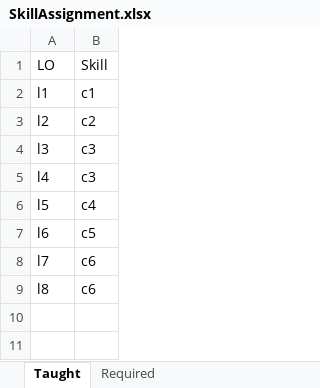
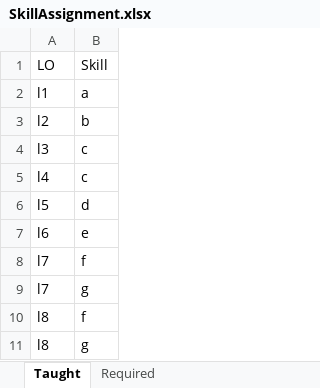
Before and after one commit to cran/CDSS, an Excel workbook: inst/extdata/SkillAssignment.xlsx, sheet Taught, drawn as a sheet; values as stored, in another font and other column widths than the file's, no borders; addresses are those after the commit; the diff names each change by its address in the sheet, - before the commit and + after, or states it on an @@ line.

```diff
--- a/inst/extdata/SkillAssignment.xlsx (sheet Taught)
+++ b/inst/extdata/SkillAssignment.xlsx (sheet Taught)
-B2 (Skill): c1
+B2 (Skill): a
-B3 (Skill): c2
+B3 (Skill): b
-B4:B5 (Skill): c3
+B4:B5 (Skill): c
-B6 (Skill): c4
+B6 (Skill): d
-B7 (Skill): c5
+B7 (Skill): e
-B8 (Skill): c6
+B8 (Skill): f
+row 9: l7 | g
-B10 (Skill): c6
+B10 (Skill): f
+row 11: l8 | g
```
Also changed, not shown: sheet Required, 37 other files.
